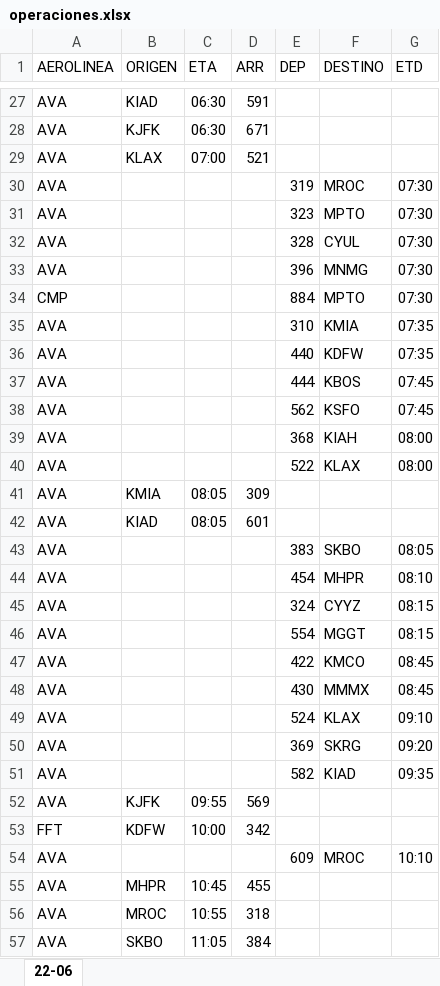
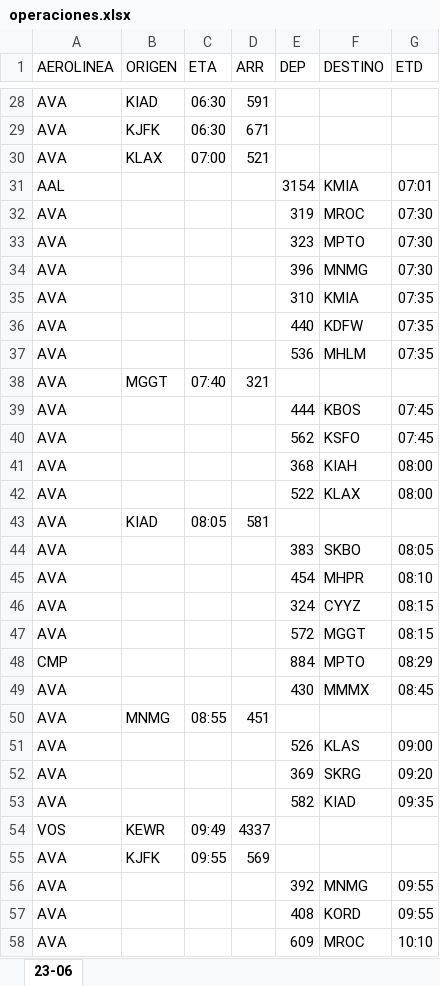
Before and after one commit to sacomais/PDA_MSLP, an Excel workbook: public/operaciones.xlsx, sheet 23-06, drawn as a sheet; only a part is shown, gaps mark what is left out; the shorter side is filled out with more unchanged rows; values as stored, in another font and other column widths than the file's, no borders; removed rows and columns are numbered as before the commit, all else as after; the diff covers the shown part only; the diff names each change by its address in the sheet, - before the commit and + after, or states it on an @@ line.

```diff
--- a/public/operaciones.xlsx (sheet 23-06)
+++ b/public/operaciones.xlsx (sheet 23-06)
-sheet tab: 22-06
+sheet tab: 23-06
+row 31: AAL |  |  |  | 3154 | KMIA | 07:01
-row 32: AVA |  |  |  | 328 | CYUL | 07:30
-row 34: CMP |  |  |  | 884 | MPTO | 07:30
+row 37: AVA |  |  |  | 536 | MHLM | 07:35
+row 38: AVA | MGGT | 07:40 | 321
-row 41: AVA | KMIA | 08:05 | 309
-D43 (ARR): 601
+D43 (ARR): 581
-E47 (DEP): 554
+E47 (DEP): 572
-row 47: AVA |  |  |  | 422 | KMCO | 08:45
+row 48: CMP |  |  |  | 884 | MPTO | 08:29
+row 50: AVA | MNMG | 08:55 | 451
-E51 (DEP): 524
+E51 (DEP): 526
-F51 (DESTINO): KLAX
+F51 (DESTINO): KLAS
-G51 (ETD): 09:10
+G51 (ETD): 09:00
+row 54: VOS | KEWR | 09:49 | 4337
-row 53: FFT | KDFW | 10:00 | 342
+row 56: AVA |  |  |  | 392 | MNMG | 09:55
+row 57: AVA |  |  |  | 408 | KORD | 09:55
```
Also changed, not shown: 17 added rows, 12 removed rows and 4 edited cells elsewhere in this sheet, 1 other file.
